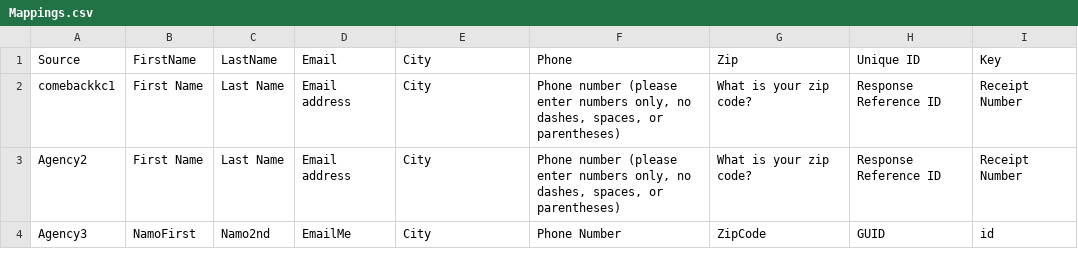
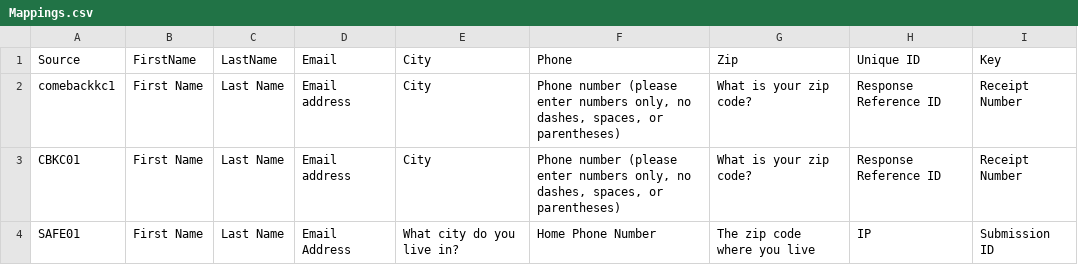
Before and after one commit to dedupeio/dedupe-examples, a CSV file: KCDigitalDrive/Mappings.csv, drawn as a sheet.

```diff
--- a/KCDigitalDrive/Mappings.csv
+++ b/KCDigitalDrive/Mappings.csv
@@ -2,3 +2,3 @@ Source,FirstName,LastName,Email,City,Phone,Zip,Unique ID,Key
 comebackkc1,First Name,Last Name,Email address,City,"Phone number (please enter numbers only, no dashes, spaces, or parentheses)",What is your zip code?,Response Reference ID,Receipt Number
-Agency2,First Name,Last Name,Email address,City,"Phone number (please enter numbers only, no dashes, spaces, or parentheses)",What is your zip code?,Response Reference ID,Receipt Number
-Agency3,NamoFirst,Namo2nd,EmailMe,City,Phone Number,ZipCode,GUID,id
+CBKC01,First Name,Last Name,Email address,City,"Phone number (please enter numbers only, no dashes, spaces, or parentheses)",What is your zip code?,Response Reference ID,Receipt Number
+SAFE01,First Name,Last Name,Email Address,"What city do you live in?","Home Phone Number","The zip code where you live",IP,Submission ID
```
Also changed, not shown: 4 other files.
